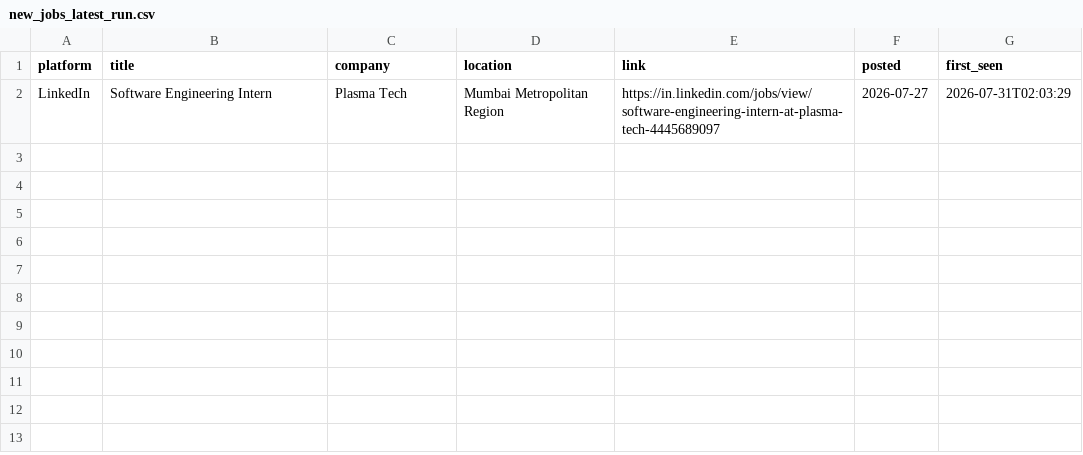
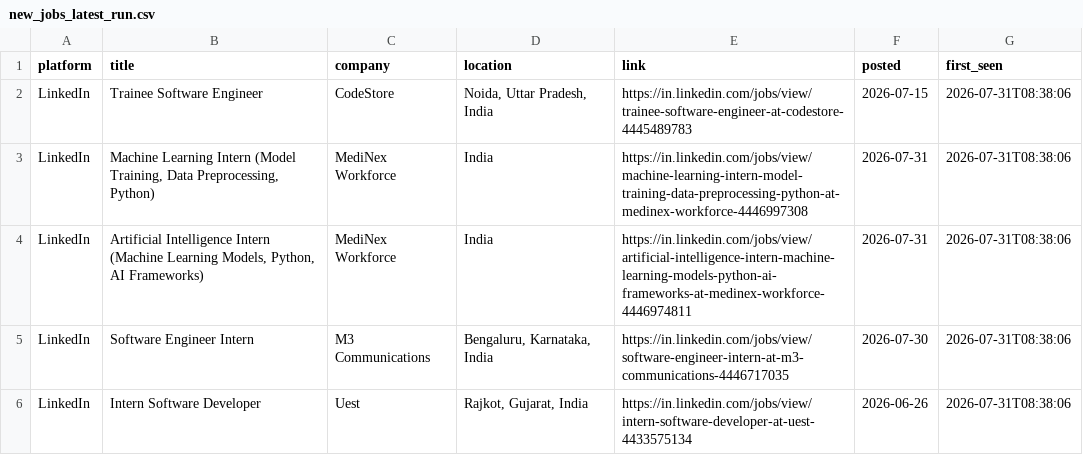
Before and after one commit to Kapilprajapat234/job-alert-bot, a CSV file: data/new_jobs_latest_run.csv, drawn as a sheet.

```diff
--- a/data/new_jobs_latest_run.csv
+++ b/data/new_jobs_latest_run.csv
@@ -1,2 +1,6 @@
 platform,title,company,location,link,posted,first_seen
-LinkedIn,Software Engineering Intern,Plasma Tech,Mumbai Metropolitan Region,https://in.linkedin.com/jobs/view/software-engineering-intern-at-plasma-tech-4445689097,2026-07-27,2026-07-31T02:03:29
+LinkedIn,Trainee Software Engineer,CodeStore,"Noida, Uttar Pradesh, India",https://in.linkedin.com/jobs/view/trainee-software-engineer-at-codestore-4445489783,2026-07-15,2026-07-31T08:38:06
+LinkedIn,"Machine Learning Intern (Model Training, Data Preprocessing, Python)",MediNex Workforce,India,https://in.linkedin.com/jobs/view/machine-learning-intern-model-training-data-preprocessing-python-at-medinex-workforce-4446997308,2026-07-31,2026-07-31T08:38:06
+LinkedIn,"Artificial Intelligence Intern (Machine Learning Models, Python, AI Frameworks)",MediNex Workforce,India,https://in.linkedin.com/jobs/view/artificial-intelligence-intern-machine-learning-models-python-ai-frameworks-at-medinex-workforce-4446974811,2026-07-31,2026-07-31T08:38:06
+LinkedIn,Software Engineer Intern,M3 Communications,"Bengaluru, Karnataka, India",https://in.linkedin.com/jobs/view/software-engineer-intern-at-m3-communications-4446717035,2026-07-30,2026-07-31T08:38:06
+LinkedIn,Intern Software Developer,Uest,"Rajkot, Gujarat, India",https://in.linkedin.com/jobs/view/intern-software-developer-at-uest-4433575134,2026-06-26,2026-07-31T08:38:06
```
Also changed, not shown: data/seen_jobs.csv, 1 other file.
